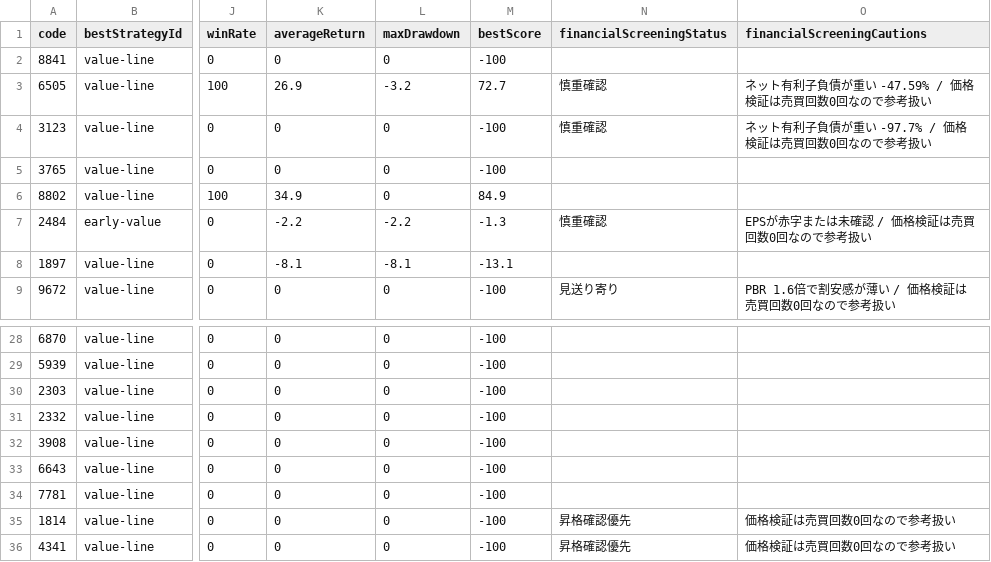
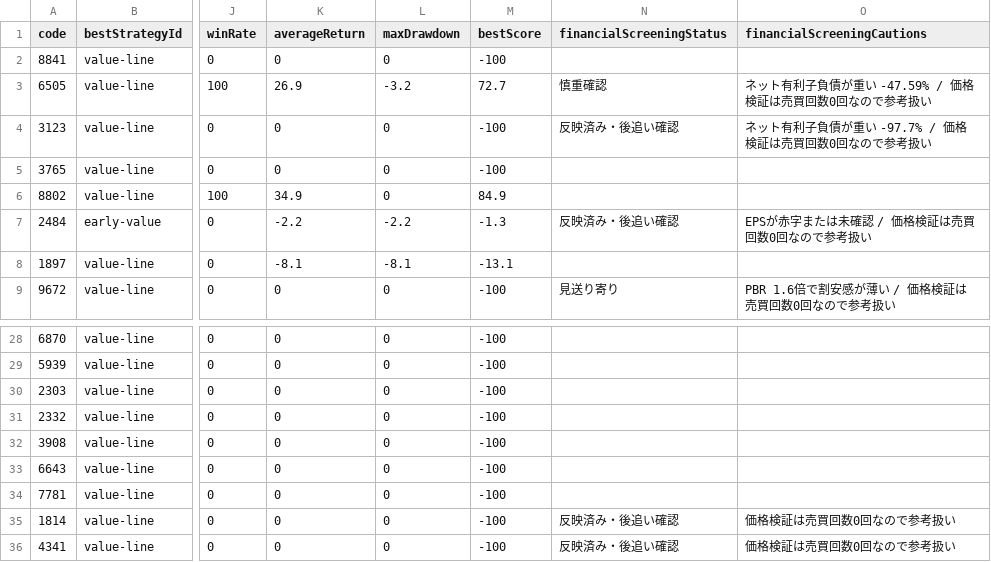
Before and after one commit to sensin0/candidate-stock-assist, a CSV file: data/backtest-results.csv, drawn as a sheet; only a part is shown, gaps mark what is left out; the diff names each change by its address in the sheet, - before the commit and + after, or states it on an @@ line.

```diff
--- a/data/backtest-results.csv
+++ b/data/backtest-results.csv
-N4 (financialScreeningStatus): 慎重確認
+N4 (financialScreeningStatus): 反映済み・後追い確認
-N7 (financialScreeningStatus): 慎重確認
+N7 (financialScreeningStatus): 反映済み・後追い確認
-N35:N36 (financialScreeningStatus): 昇格確認優先
+N35:N36 (financialScreeningStatus): 反映済み・後追い確認
```
Also changed, not shown: data/financial-worklist-screened.csv, 18 other files.
